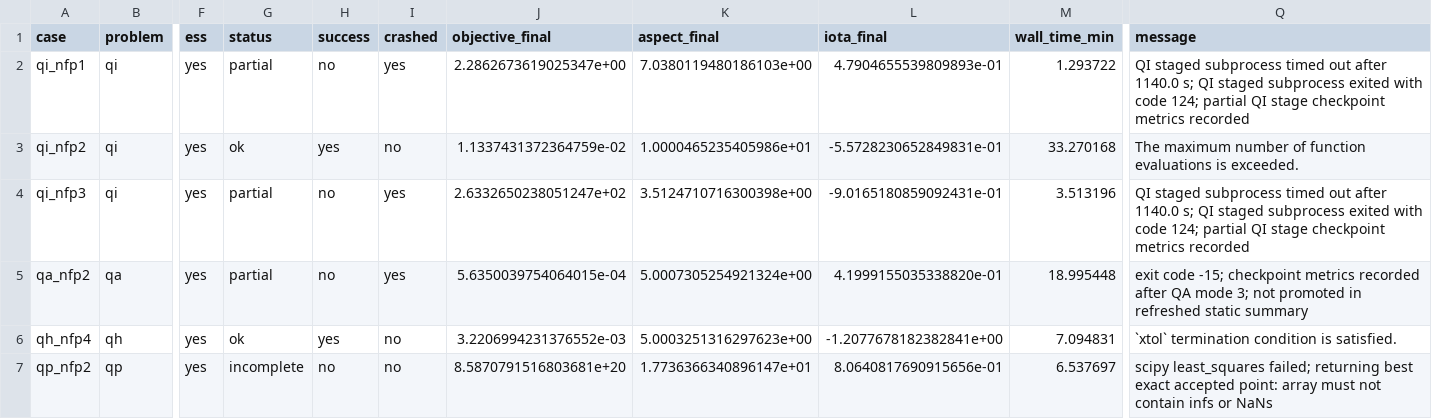
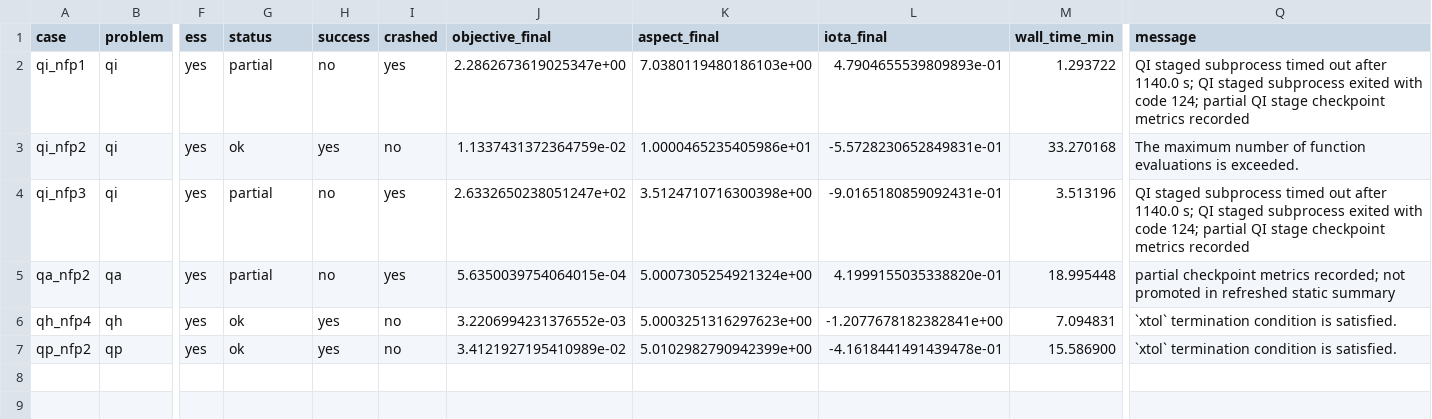
Before and after one commit to uwplasma/vmex, a CSV file: docs/_static/figures/minimal_seed_showcase_summary.csv, drawn as a sheet; only a part is shown, gaps mark what is left out; the diff names each change by its address in the sheet, - before the commit and + after, or states it on an @@ line.

Commit message:
validation: refresh minimal-seed and lasym parity status

```diff
--- a/docs/_static/figures/minimal_seed_showcase_summary.csv
+++ b/docs/_static/figures/minimal_seed_showcase_summary.csv
-Q5 (message): exit code -15; checkpoint metrics recorded after QA mode 3; not promoted…
+Q5 (message): partial checkpoint metrics recorded; not promoted…
-G7 (status): incomplete
+G7 (status): ok
-H7 (success): no
+H7 (success): yes
-J7 (objective_final): 8.5870791516803681e+20
+J7 (objective_final): 3.4121927195410989e-02
-K7 (aspect_final): 1.7736366340896147e+01
+K7 (aspect_final): 5.0102982790942399e+00
-L7 (iota_final): 8.0640817690915656e-01
+L7 (iota_final): -4.1618441491439478e-01
-M7 (wall_time_min): 6.537697
+M7 (wall_time_min): 15.586900
-Q7 (message): scipy least_squares failed; returning best exact accepted point: array must not contain infs or NaNs
+Q7 (message): `xtol` termination condition is satisfied.
```
Also changed, not shown: 7 other files.
